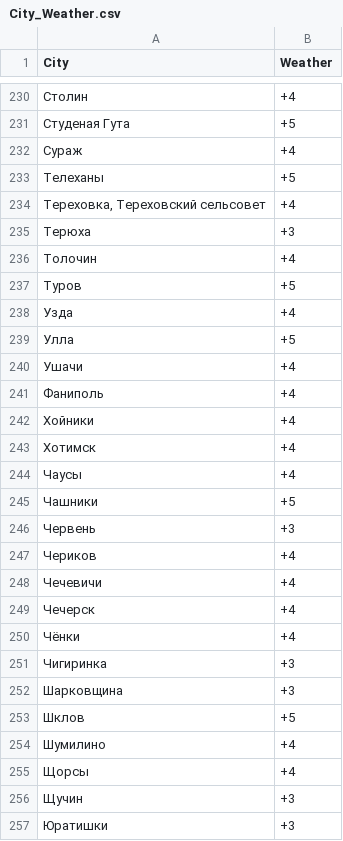
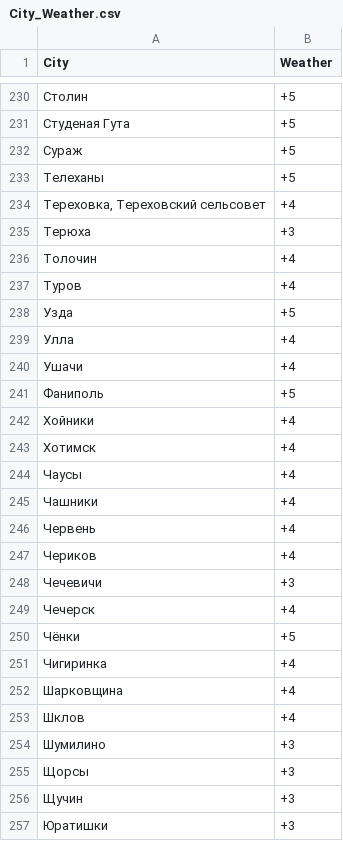
Before and after one commit to AntonTkacouITechArt/PyTechArt, a CSV file: topic5/BelarusWeather/City_Weather.csv, drawn as a sheet; only a part is shown, gaps mark what is left out; the diff covers the shown part only.

```diff
--- a/topic5/BelarusWeather/City_Weather.csv
+++ b/topic5/BelarusWeather/City_Weather.csv
@@ -230,4 +230,4 @@ City,Weather
-Столин,+4
+Столин,+5
 Студеная Гута,+5
-Сураж,+4
+Сураж,+5
 Телеханы,+5
@@ -236,7 +236,7 @@ City,Weather
 Толочин,+4
-Туров,+5
-Узда,+4
-Улла,+5
+Туров,+4
+Узда,+5
+Улла,+4
 Ушачи,+4
-Фаниполь,+4
+Фаниполь,+5
 Хойники,+4
@@ -244,13 +244,13 @@ City,Weather
 Чаусы,+4
-Чашники,+5
-Червень,+3
+Чашники,+4
+Червень,+4
 Чериков,+4
-Чечевичи,+4
+Чечевичи,+3
 Чечерск,+4
-Чёнки,+4
-Чигиринка,+3
-Шарковщина,+3
-Шклов,+5
-Шумилино,+4
-Щорсы,+4
+Чёнки,+5
+Чигиринка,+4
+Шарковщина,+4
+Шклов,+4
+Шумилино,+3
+Щорсы,+3
 Щучин,+3
```
Also changed, not shown: 2 added rows, 2 removed rows and 95 edited cells elsewhere in this file.
